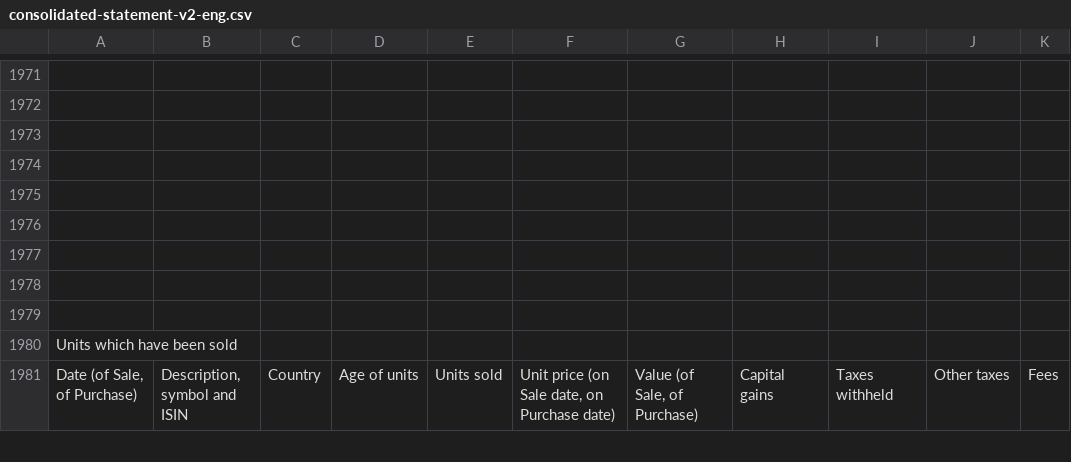
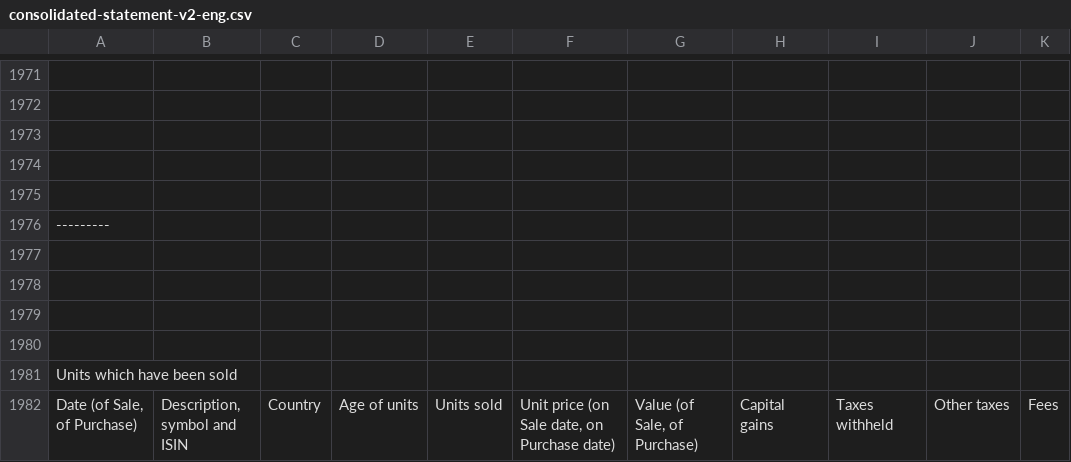
Before and after one commit to RustInFinance/etradeTaxReturnHelper, a CSV file: revolut_data/consolidated-statement-v2-eng.csv, drawn as a sheet; only a part is shown, gaps mark what is left out; the diff names each change by its address in the sheet, - before the commit and + after, or states it on an @@ line.

```diff
--- a/revolut_data/consolidated-statement-v2-eng.csv
+++ b/revolut_data/consolidated-statement-v2-eng.csv
+row 1976: ---------
```
Also changed, not shown: 1 other file.
